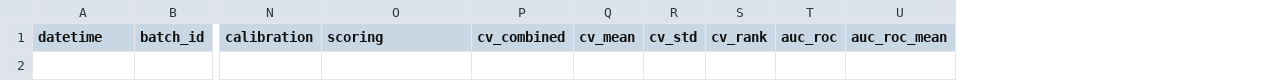
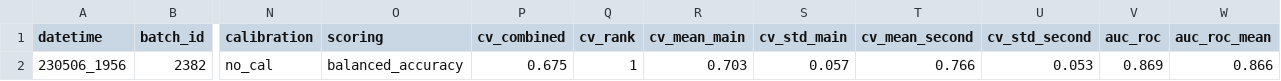
Before and after one commit to emilelampe/speech-automatic-personality-recognition, a CSV file: results/main_results.csv, drawn as a sheet; only a part is shown, gaps mark what is left out; removed rows and columns are numbered as before the commit, all else as after; rows hold the shown columns only; the diff names each change by its address in the sheet, - before the commit and + after, or states it on an @@ line.

Commit message:
Changes to cv_results_ function

```diff
--- a/results/main_results.csv
+++ b/results/main_results.csv
-column Q (cv_mean), empty
-column R (cv_std), empty
+column R (cv_mean_main), empty
+column S (cv_std_main), empty
+column T (cv_mean_second), empty
+column U (cv_std_second), empty
+row 2: 230506_1956 | 2382 | no_cal | balanced_accuracy | 0.675 | 1 | 0.703 | 0.057 | 0.766 | 0.053 | 0.869 | 0.866
```
Also changed, not shown: 7 other files.
